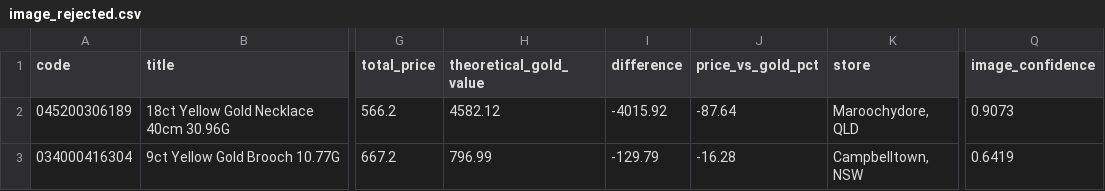
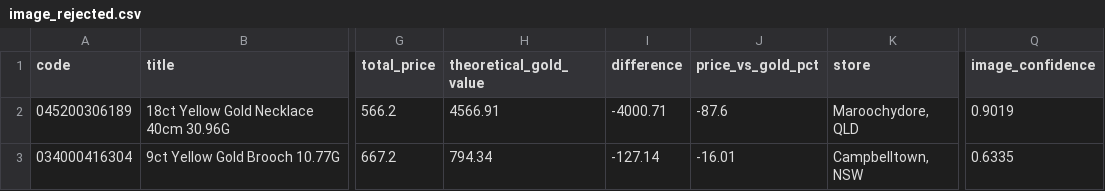
Before and after one commit to tycab03/gold-deal-finder, a CSV file: image_rejected.csv, drawn as a sheet; only a part is shown, gaps mark what is left out; the diff names each change by its address in the sheet, - before the commit and + after, or states it on an @@ line.

```diff
--- a/image_rejected.csv
+++ b/image_rejected.csv
-H2 (theoretical_gold_value): 4582.12
+H2 (theoretical_gold_value): 4566.91
-I2 (difference): -4015.92
+I2 (difference): -4000.71
-J2 (price_vs_gold_pct): -87.64
+J2 (price_vs_gold_pct): -87.6
-Q2 (image_confidence): 0.9073
+Q2 (image_confidence): 0.9019
-H3 (theoretical_gold_value): 796.99
+H3 (theoretical_gold_value): 794.34
-I3 (difference): -129.79
+I3 (difference): -127.14
-J3 (price_vs_gold_pct): -16.28
+J3 (price_vs_gold_pct): -16.01
-Q3 (image_confidence): 0.6419
+Q3 (image_confidence): 0.6335
```
Also changed, not shown: 1 other file.
